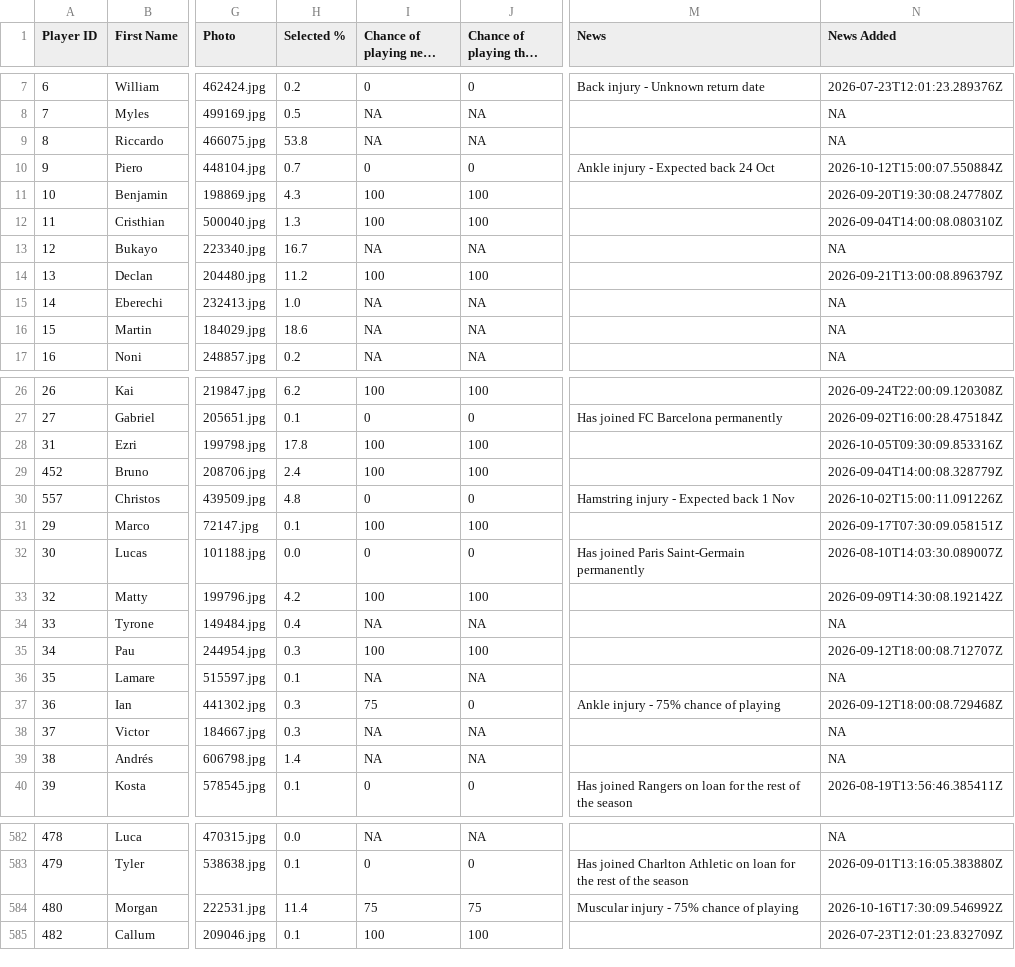
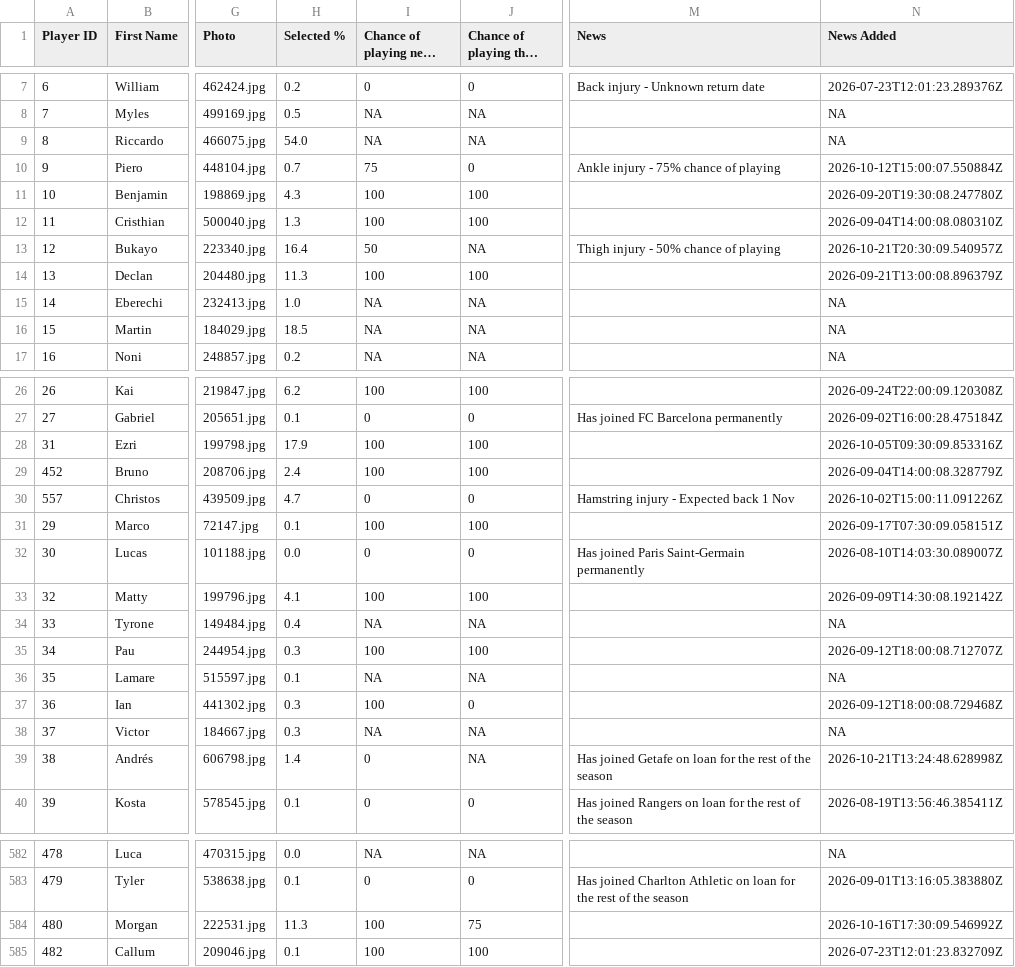
Before and after one commit to ARW4/FPL_Project, a CSV file: Player.csv, drawn as a sheet; only a part is shown, gaps mark what is left out; long unchanged cells end in …; the diff covers the shown part only; the diff names each change by its address in the sheet, - before the commit and + after, or states it on an @@ line.

```diff
--- a/Player.csv
+++ b/Player.csv
-H9 (Selected %): 53.8
+H9 (Selected %): 54.0
-I10 (Chance of playing next round): 0
+I10 (Chance of playing next round): 75
-M10 (News): Ankle injury - Expected back 24 Oct
+M10 (News): Ankle injury - 75% chance of playing
-H13 (Selected %): 16.7
+H13 (Selected %): 16.4
-I13 (Chance of playing next round): NA
+I13 (Chance of playing next round): 50
-M13 (News): (empty)
+M13 (News): Thigh injury - 50% chance of playing
-N13 (News Added): NA
+N13 (News Added): 2026-10-21T20:30:09.540957Z
-H14 (Selected %): 11.2
+H14 (Selected %): 11.3
-H16 (Selected %): 18.6
+H16 (Selected %): 18.5
-H28 (Selected %): 17.8
+H28 (Selected %): 17.9
-H30 (Selected %): 4.8
+H30 (Selected %): 4.7
-H33 (Selected %): 4.2
+H33 (Selected %): 4.1
-I37 (Chance of playing next round): 75
+I37 (Chance of playing next round): 100
-M37 (News): Ankle injury - 75% chance of playing
+M37 (News): (empty)
-I39 (Chance of playing next round): NA
+I39 (Chance of playing next round): 0
-M39 (News): (empty)
+M39 (News): Has joined Getafe on loan for the rest of the season
-N39 (News Added): NA
+N39 (News Added): 2026-10-21T13:24:48.628998Z
-H584 (Selected %): 11.4
+H584 (Selected %): 11.3
-I584 (Chance of playing next round): 75
+I584 (Chance of playing next round): 100
-M584 (News): Muscular injury - 75% chance of playing
+M584 (News): (empty)
```
Also changed, not shown: 82 edited cells elsewhere in this file.
